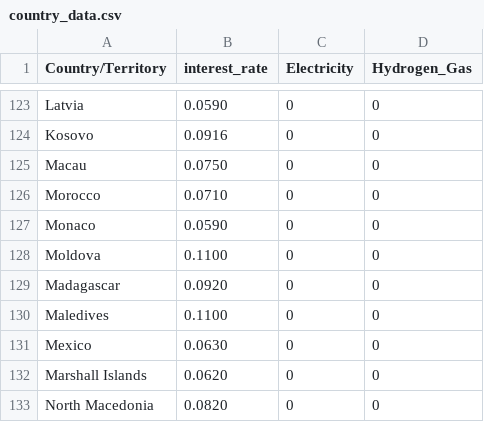
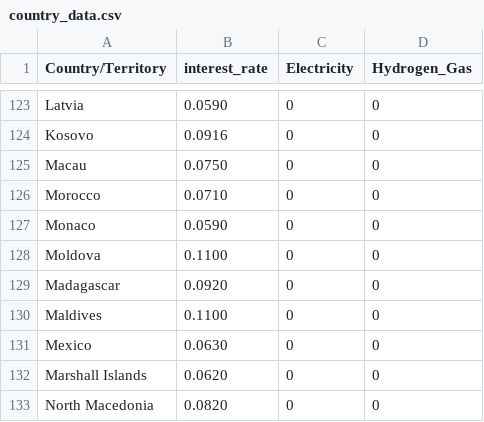
Before and after one commit to ulicious/hermes, a CSV file: data/country_data.csv, drawn as a sheet; only a part is shown, gaps mark what is left out.

Commit message:
Update

```diff
--- a/data/country_data.csv
+++ b/data/country_data.csv
@@ -129,3 +129,3 @@ Moldova,0.1100,0,0
 Madagascar,0.0920,0,0
-Maledives,0.1100,0,0
+Maldives,0.1100,0,0
 Mexico,0.0630,0,0
```
